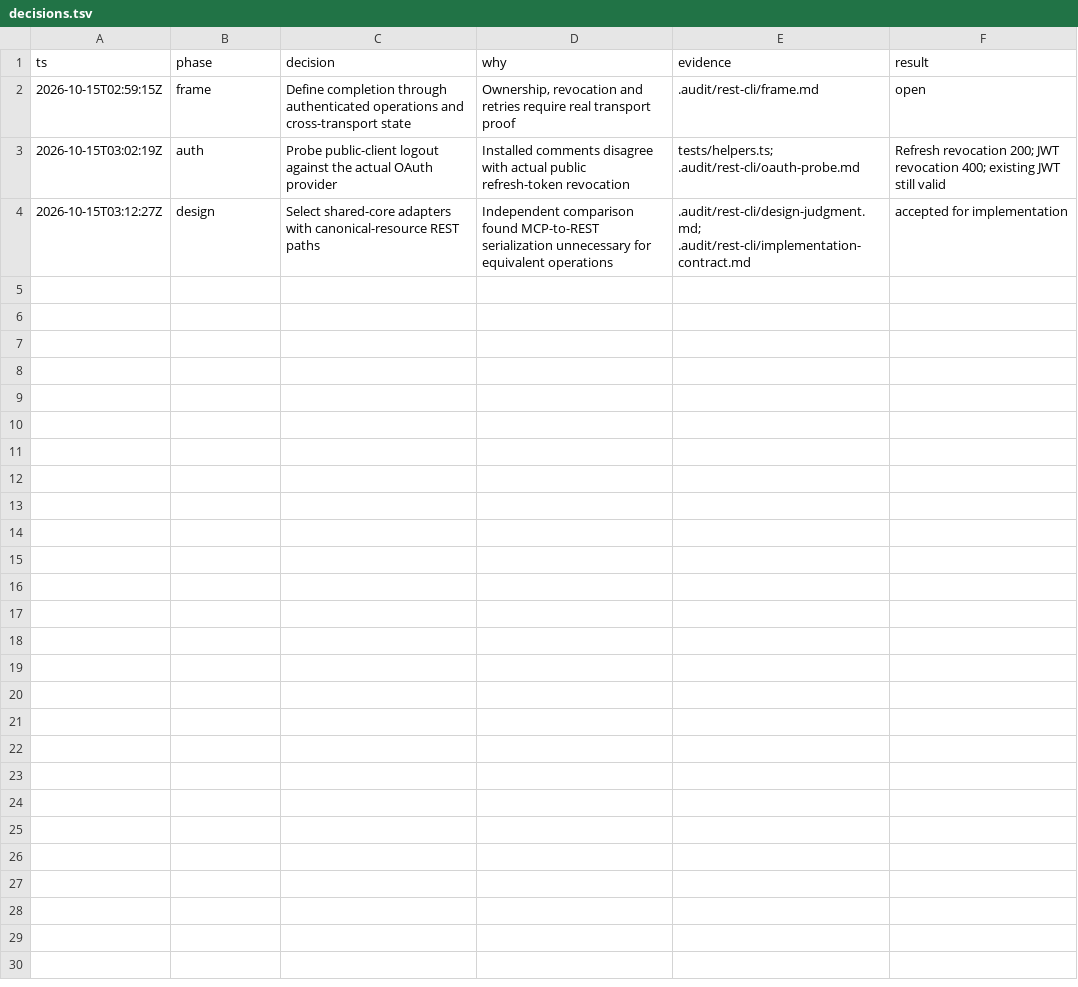
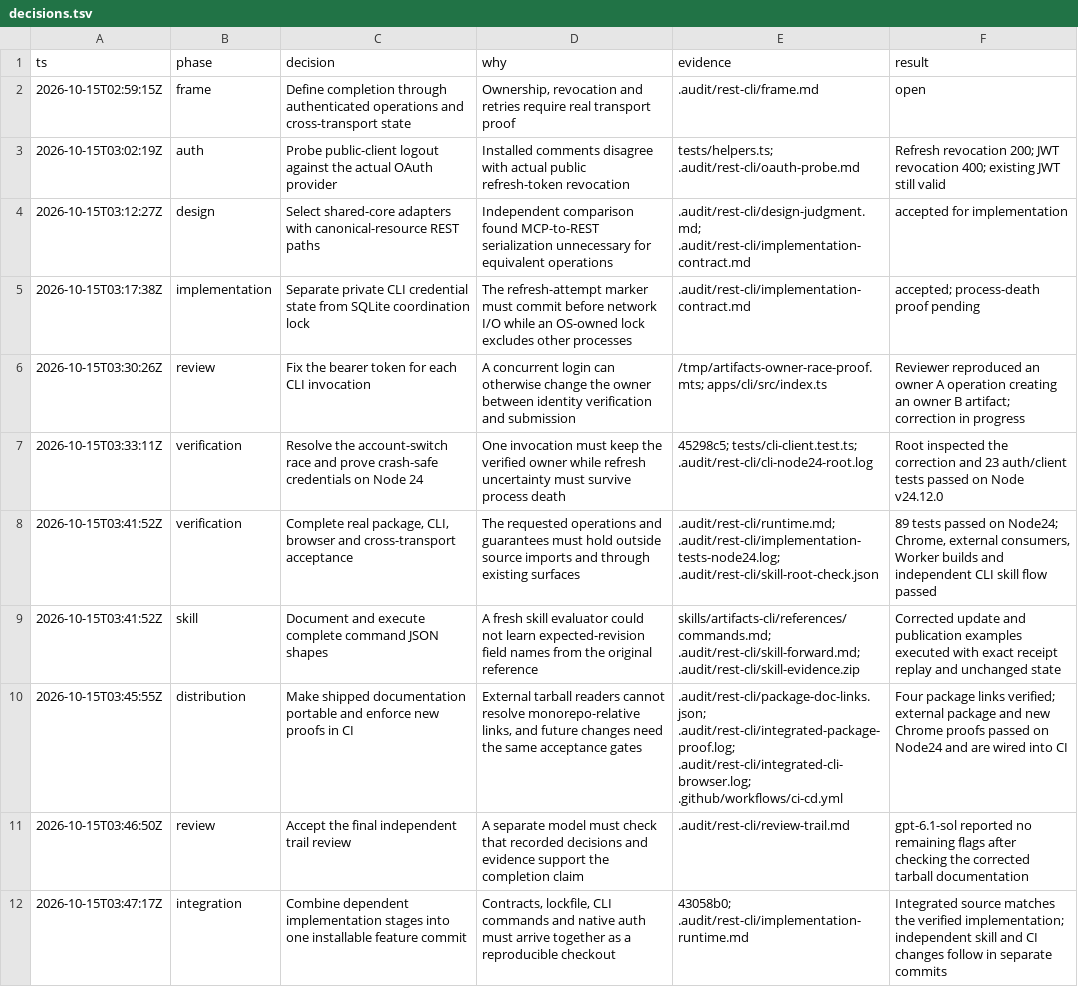
Before and after one commit to yersonargotev/artifacts, a TSV file: .audit/rest-cli/decisions.tsv, drawn as a sheet; the diff names each change by its address in the sheet, - before the commit and + after, or states it on an @@ line.

Commit message:
docs(verification): retain REST and CLI acceptance evidence

```diff
--- a/.audit/rest-cli/decisions.tsv
+++ b/.audit/rest-cli/decisions.tsv
+row 5: 2026-10-15T03:17:38Z | implementation | Separate private CLI credential state from SQLite coordination lock | The refresh-attempt marker must commit before network I/O while an OS-owned lock excludes other processes | .audit/rest-cli/implementation-contract.md | accepted; process-death proof pending
+row 6: 2026-10-15T03:30:26Z | review | Fix the bearer token for each CLI invocation | A concurrent login can otherwise change the owner between identity verification and submission | /tmp/artifacts-owner-race-proof.mts; apps/cli/src/index.ts | Reviewer reproduced an owner A operation creating an owner B artifact; correction in progress
+row 7: 2026-10-15T03:33:11Z | verification | Resolve the account-switch race and prove crash-safe credentials on Node 24 | One invocation must keep the verified owner while refresh uncertainty must survive process death | 45298c5; tests/cli-client.test.ts; .audit/rest-cli/cli-node24-root.log | Root inspected the correction and 23 auth/client tests passed on Node v24.12.0
+row 8: 2026-10-15T03:41:52Z | verification | Complete real package, CLI, browser and cross-transport acceptance | The requested operations and guarantees must hold outside source imports and through existing surfaces | .audit/rest-cli/runtime.md; .audit/rest-cli/implementation-tests-node24.log; .audit/rest-cli/skill-root-check.json | 89 tests passed on Node24; Chrome, external consumers, Worker builds and independent CLI skill flow passed
+row 9: 2026-10-15T03:41:52Z | skill | Document and execute complete command JSON shapes | A fresh skill evaluator could not learn expected-revision field names from the original reference | skills/artifacts-cli/references/commands.md; .audit/rest-cli/skill-forward.md; .audit/rest-cli/skill-evidence.zip | Corrected update and publication examples executed with exact receipt replay and unchanged state
+row 10: 2026-10-15T03:45:55Z | distribution | Make shipped documentation portable and enforce new proofs in CI | External tarball readers cannot resolve monorepo-relative links, and future changes need the same acceptance gates | .audit/rest-cli/package-doc-links.json; .audit/rest-cli/integrated-package-proof.log; .audit/rest-cli/integrated-cli-browser.log; .github/workflows/ci-cd.yml | Four package links verified; external package and new Chrome proofs passed on Node24 and are wired into CI
+row 11: 2026-10-15T03:46:50Z | review | Accept the final independent trail review | A separate model must check that recorded decisions and evidence support the completion claim | .audit/rest-cli/review-trail.md | gpt-6.1-sol reported no remaining flags after checking the corrected tarball documentation
+row 12: 2026-10-15T03:47:17Z | integration | Combine dependent implementation stages into one installable feature commit | Contracts, lockfile, CLI commands and native auth must arrive together as a reproducible checkout | 43058b0; .audit/rest-cli/implementation-runtime.md | Integrated source matches the verified implementation; independent skill and CI changes follow in separate commits
```
Also changed, not shown: 28 other files.
